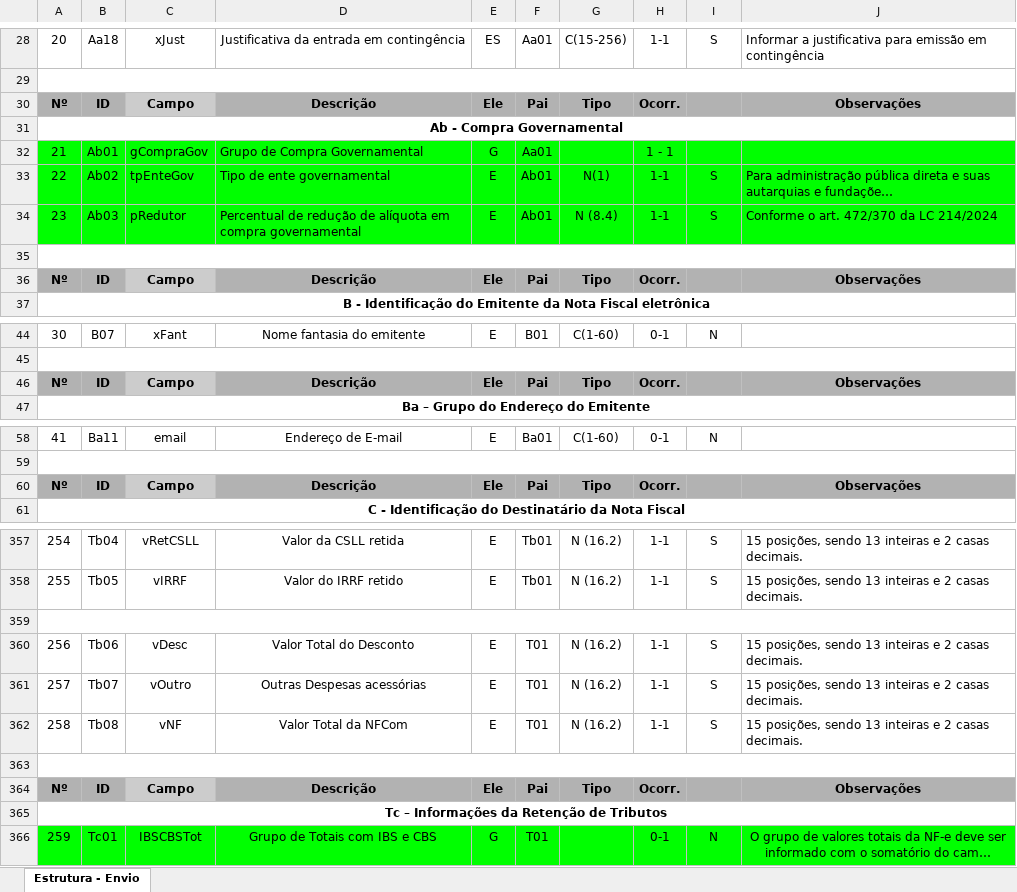
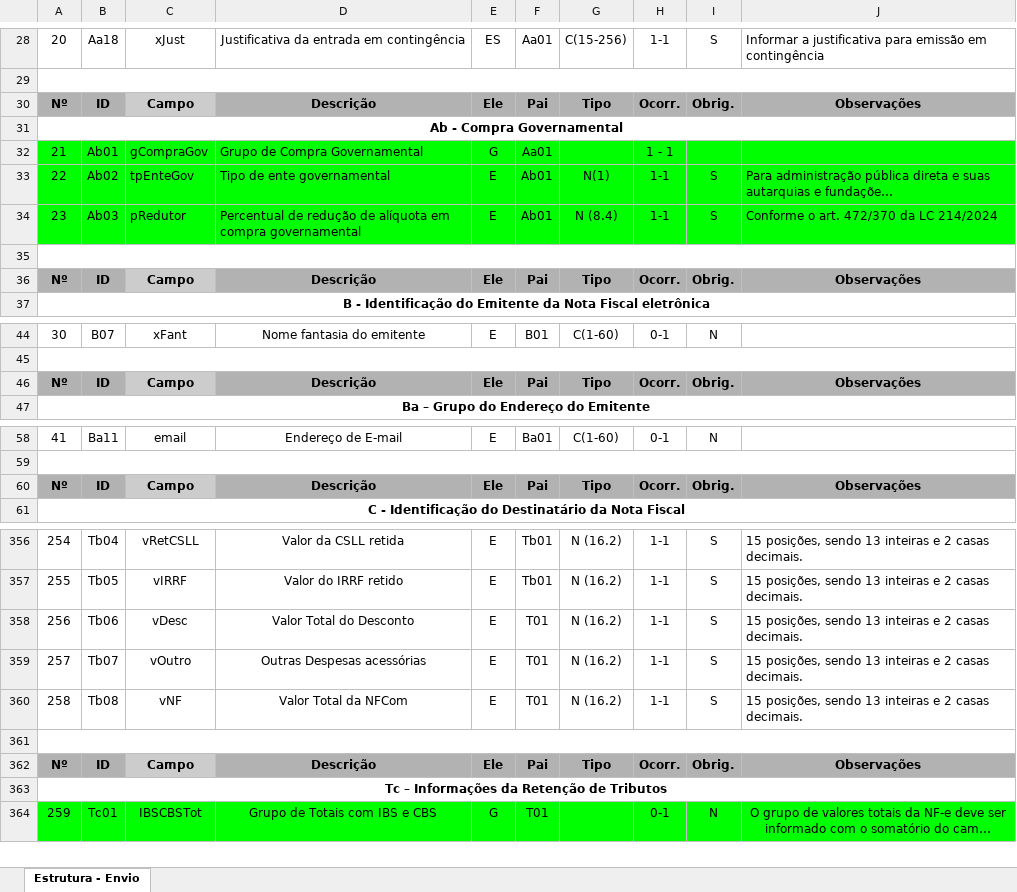
Before and after one commit to migrate-company/integracao-InvoiCy-BR, an Excel workbook: Layout Integração - Reforma Tributária/Layout NFCom Reforma Tributária.xlsx, sheet Estrutura - Envio, drawn as a sheet; only a part is shown, gaps mark what is left out; long unchanged cells end in …; values as stored, in another font and other column widths than the file's, no borders; charts and pictures not drawn; removed rows and columns are numbered as before the commit, all else as after; the diff covers the shown part only; the diff names each change by its address in the sheet, - before the commit and + after, or states it on an @@ line.

Commit message:
Alterações de obrigatoriedade

```diff
--- a/Layout Integração - Reforma Tributária/Layout NFCom Reforma Tributária.xlsx (sheet Estrutura - Envio)
+++ b/Layout Integração - Reforma Tributária/Layout NFCom Reforma Tributária.xlsx (sheet Estrutura - Envio)
-I30: (empty)
+I30: Obrig.
-I36: (empty)
+I36: Obrig.
-I46: (empty)
+I46: Obrig.
-I60: (empty)
+I60: Obrig.
-row 359: (empty)
-I362: (empty)
+I362: Obrig.
```
Also changed, not shown: 1 removed row, 52 edited cells, cell formats, merged cells and row numbers in column A elsewhere in this sheet, formulas that keep their value.
